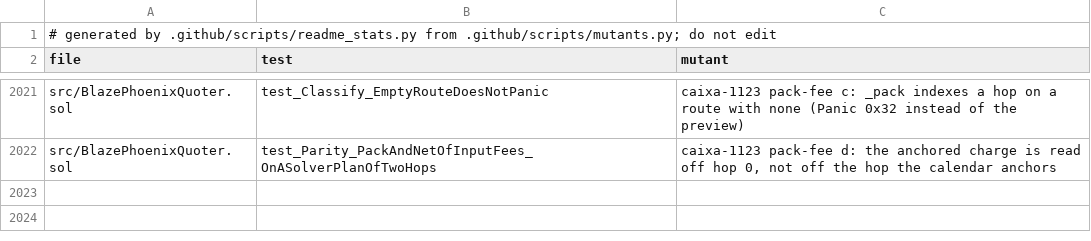
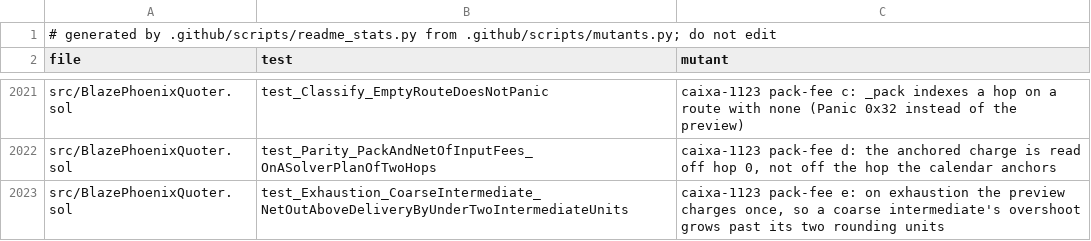
Before and after one commit to blazephoenixxyz-crypto/Blaze-Phoenix-Dex, a TSV file: docs/assurance/mutants.tsv, drawn as a sheet; only a part is shown, gaps mark what is left out.

```diff
--- a/docs/assurance/mutants.tsv
+++ b/docs/assurance/mutants.tsv
@@ -2022 +2022,2 @@ src/BlazePhoenixQuoter.sol	test_Classify_EmptyRouteDoesNotPanic	caixa-1123 pack-
 src/BlazePhoenixQuoter.sol	test_Parity_PackAndNetOfInputFees_OnASolverPlanOfTwoHops	caixa-1123 pack-fee d: the anchored charge is read off hop 0, not off the hop the calendar anchors
+src/BlazePhoenixQuoter.sol	test_Exhaustion_CoarseIntermediate_NetOutAboveDeliveryByUnderTwoIntermediateUnits	caixa-1123 pack-fee e: on exhaustion the preview charges once, so a coarse intermediate's overshoot grows past its two rounding units
```
Also changed, not shown: docs/assurance/fuzz-matrix/cells.tsv, docs/assurance/fuzz-matrix/dimensions.tsv, 7 other files.
